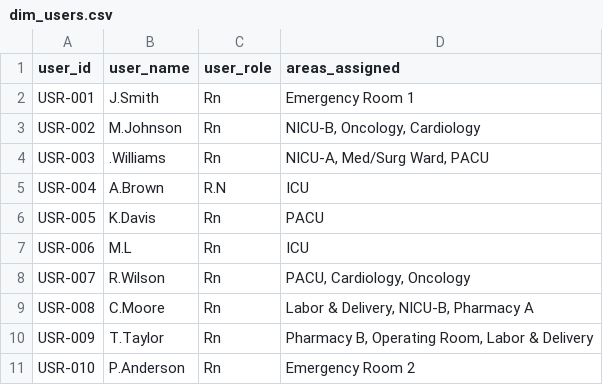
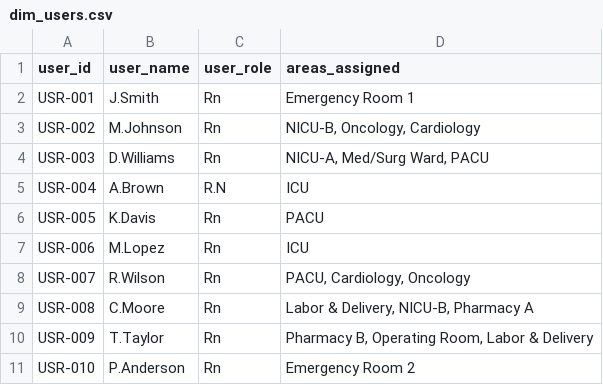
Before and after one commit to VirajP95/Medication-Dispensing-Analysis---Healthcare, a CSV file: data/cleaned/dim_users.csv, drawn as a sheet; only a part is shown.

```diff
--- a/data/cleaned/dim_users.csv
+++ b/data/cleaned/dim_users.csv
@@ -3,6 +3,6 @@ USR-001,J.Smith,Rn,Emergency Room 1
 USR-002,M.Johnson,Rn,"NICU-B, Oncology, Cardiology"
-USR-003,.Williams,Rn,"NICU-A, Med/Surg Ward, PACU"
+USR-003,D.Williams,Rn,"NICU-A, Med/Surg Ward, PACU"
 USR-004,A.Brown,R.N,ICU
 USR-005,K.Davis,Rn,PACU
-USR-006,M.L,Rn,ICU
+USR-006,M.Lopez,Rn,ICU
 USR-007,R.Wilson,Rn,"PACU, Cardiology, Oncology"
```
Also changed, not shown: 2 other files.
